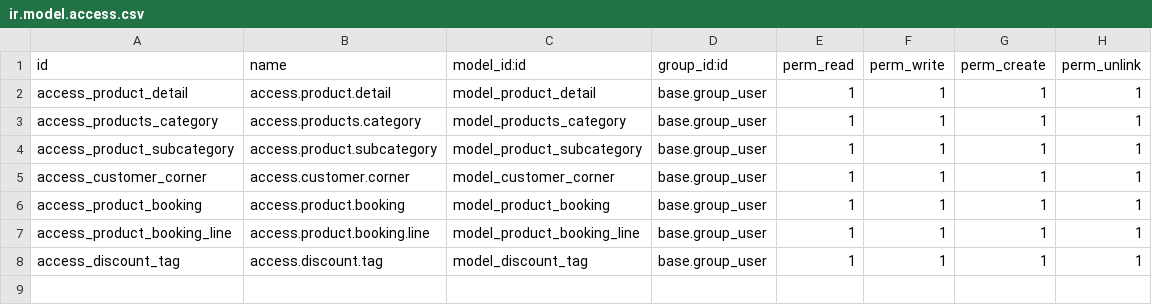
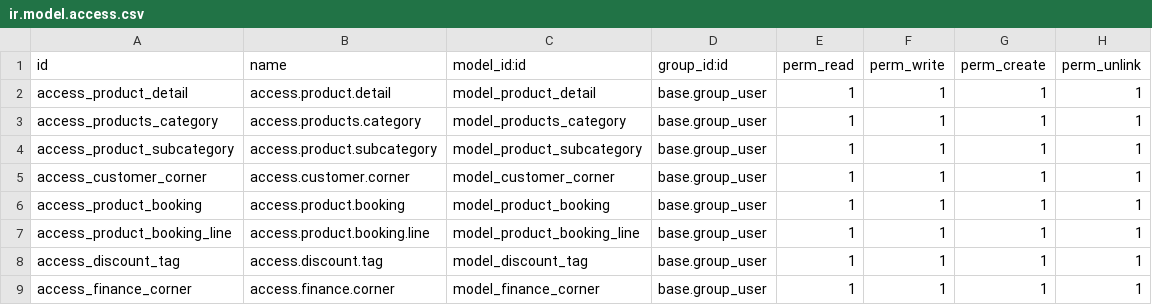
Before and after one commit to NA2823/odoo18, a CSV file: ProductRent/security/ir.model.access.csv, drawn as a sheet; the diff names each change by its address in the sheet, - before the commit and + after, or states it on an @@ line.

Commit message:
booking product report pdf

```diff
--- a/ProductRent/security/ir.model.access.csv
+++ b/ProductRent/security/ir.model.access.csv
+row 9: access_finance_corner | access.finance.corner | model_finance_corner | base.group_user | 1 | 1 | 1 | 1
```
Also changed, not shown: 8 other files.
